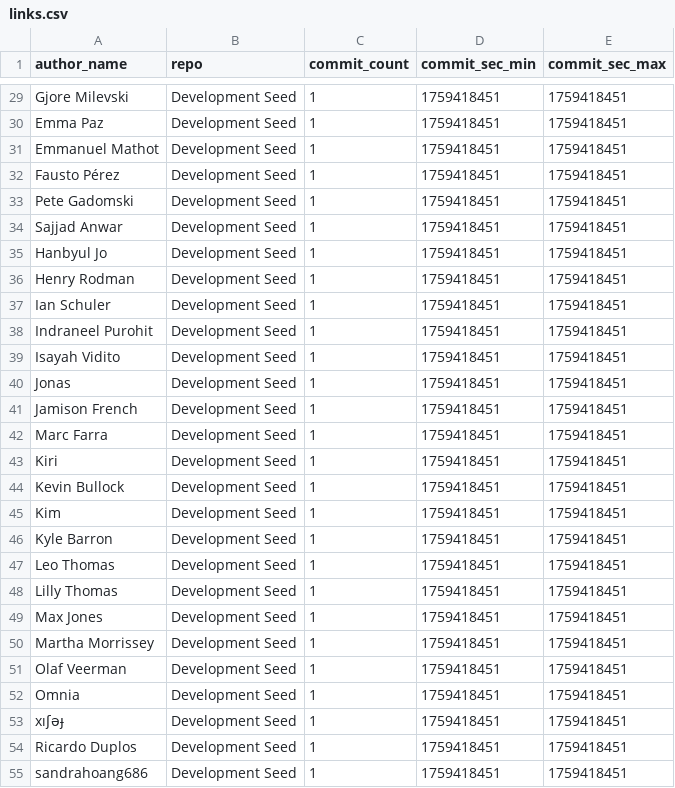
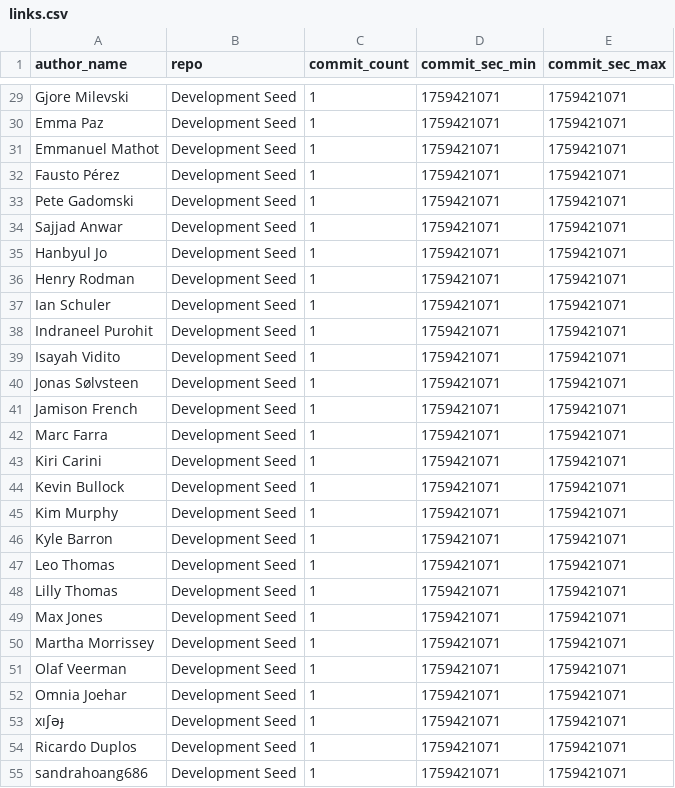
Before and after one commit to developmentseed/contributor-network, a CSV file: data/links.csv, drawn as a sheet; only a part is shown, gaps mark what is left out; removed rows and columns are numbered as before the commit, all else as after; the diff covers the shown part only; the diff names each change by its address in the sheet, - before the commit and + after, or states it on an @@ line.

```diff
--- a/data/links.csv
+++ b/data/links.csv
-D29:D39 (commit_sec_min): 1759418451
+D29:D39 (commit_sec_min): 1759421071
-E29:E39 (commit_sec_max): 1759418451
+E29:E39 (commit_sec_max): 1759421071
-row 40: Jonas | Development Seed | 1 | 1759418451 | 1759418451
+row 40: Jonas Sølvsteen | Development Seed | 1 | 1759421071 | 1759421071
-D41:D42 (commit_sec_min): 1759418451
+D41:D42 (commit_sec_min): 1759421071
-E41:E42 (commit_sec_max): 1759418451
+E41:E42 (commit_sec_max): 1759421071
-row 43: Kiri | Development Seed | 1 | 1759418451 | 1759418451
+row 43: Kiri Carini | Development Seed | 1 | 1759421071 | 1759421071
-D44 (commit_sec_min): 1759418451
+D44 (commit_sec_min): 1759421071
-E44 (commit_sec_max): 1759418451
+E44 (commit_sec_max): 1759421071
-row 45: Kim | Development Seed | 1 | 1759418451 | 1759418451
+row 45: Kim Murphy | Development Seed | 1 | 1759421071 | 1759421071
-D46:D51 (commit_sec_min): 1759418451
+D46:D51 (commit_sec_min): 1759421071
-E46:E51 (commit_sec_max): 1759418451
+E46:E51 (commit_sec_max): 1759421071
-row 52: Omnia | Development Seed | 1 | 1759418451 | 1759418451
+row 52: Omnia Joehar | Development Seed | 1 | 1759421071 | 1759421071
-D53:D55 (commit_sec_min): 1759418451
+D53:D55 (commit_sec_min): 1759421071
-E53:E55 (commit_sec_max): 1759418451
+E53:E55 (commit_sec_max): 1759421071
```
Also changed, not shown: 2 added rows, 2 removed rows and 77 edited cells elsewhere in this file, data/repositories.csv, data/top_contributors.csv.
